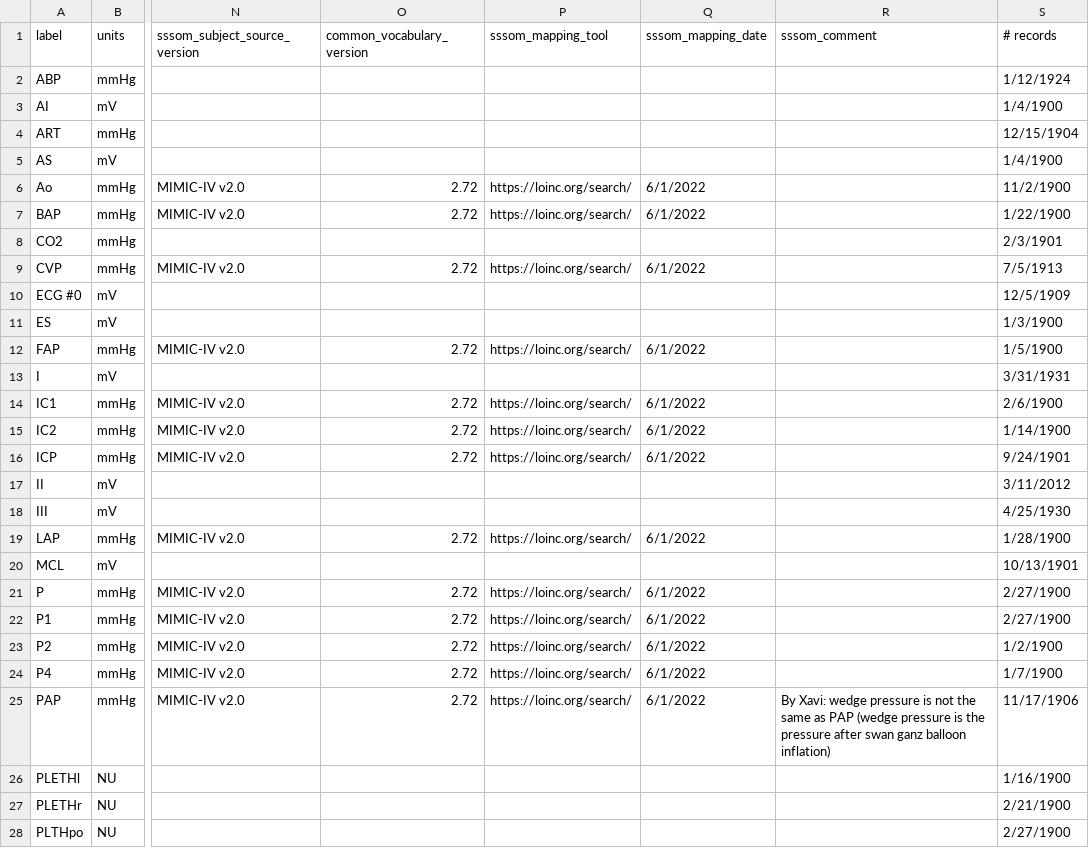
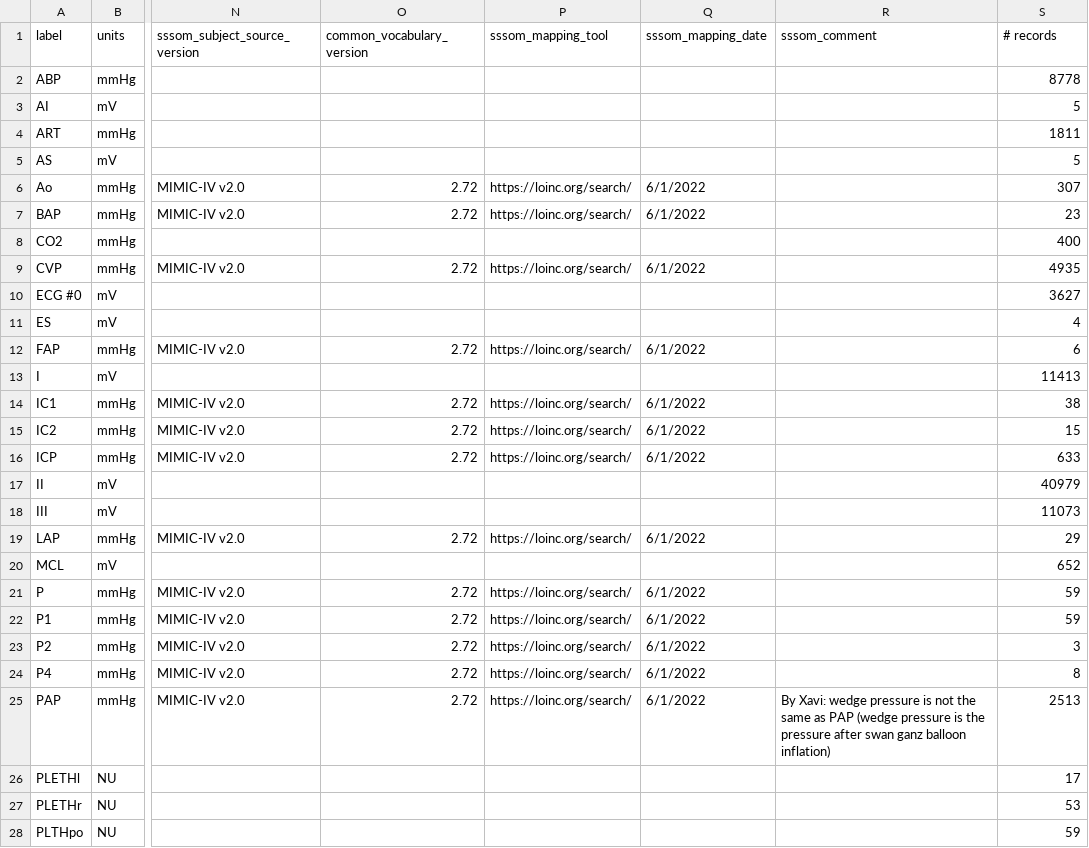
Before and after one commit to MIT-LCP/mimic-code, a CSV file: mimic-iv/concepts/concept_map/waveforms-summary.csv, drawn as a sheet; only a part is shown, gaps mark what is left out; the diff covers the shown part only; the diff names each change by its address in the sheet, - before the commit and + after, or states it on an @@ line.

Commit message:
Add waveforms mapping/description table

```diff
--- a/mimic-iv/concepts/concept_map/waveforms-summary.csv
+++ b/mimic-iv/concepts/concept_map/waveforms-summary.csv
-S2 (# records): 1/12/1924
+S2 (# records): 8778
-S3 (# records): 1/4/1900
+S3 (# records): 5
-S4 (# records): 12/15/1904
+S4 (# records): 1811
-S5 (# records): 1/4/1900
+S5 (# records): 5
-S6 (# records): 11/2/1900
+S6 (# records): 307
-S7 (# records): 1/22/1900
+S7 (# records): 23
-S8 (# records): 2/3/1901
+S8 (# records): 400
-S9 (# records): 7/5/1913
+S9 (# records): 4935
-S10 (# records): 12/5/1909
+S10 (# records): 3627
-S11 (# records): 1/3/1900
+S11 (# records): 4
-S12 (# records): 1/5/1900
+S12 (# records): 6
-S13 (# records): 3/31/1931
+S13 (# records): 11413
-S14 (# records): 2/6/1900
+S14 (# records): 38
-S15 (# records): 1/14/1900
+S15 (# records): 15
-S16 (# records): 9/24/1901
+S16 (# records): 633
-S17 (# records): 3/11/2012
+S17 (# records): 40979
-S18 (# records): 4/25/1930
+S18 (# records): 11073
-S19 (# records): 1/28/1900
+S19 (# records): 29
-S20 (# records): 10/13/1901
+S20 (# records): 652
-S21:S22 (# records): 2/27/1900
+S21:S22 (# records): 59
-S23 (# records): 1/2/1900
+S23 (# records): 3
-S24 (# records): 1/7/1900
+S24 (# records): 8
-S25 (# records): 11/17/1906
+S25 (# records): 2513
-S26 (# records): 1/16/1900
+S26 (# records): 17
-S27 (# records): 2/21/1900
+S27 (# records): 53
-S28 (# records): 2/27/1900
+S28 (# records): 59
```
Also changed, not shown: 13 edited cells elsewhere in this file.
